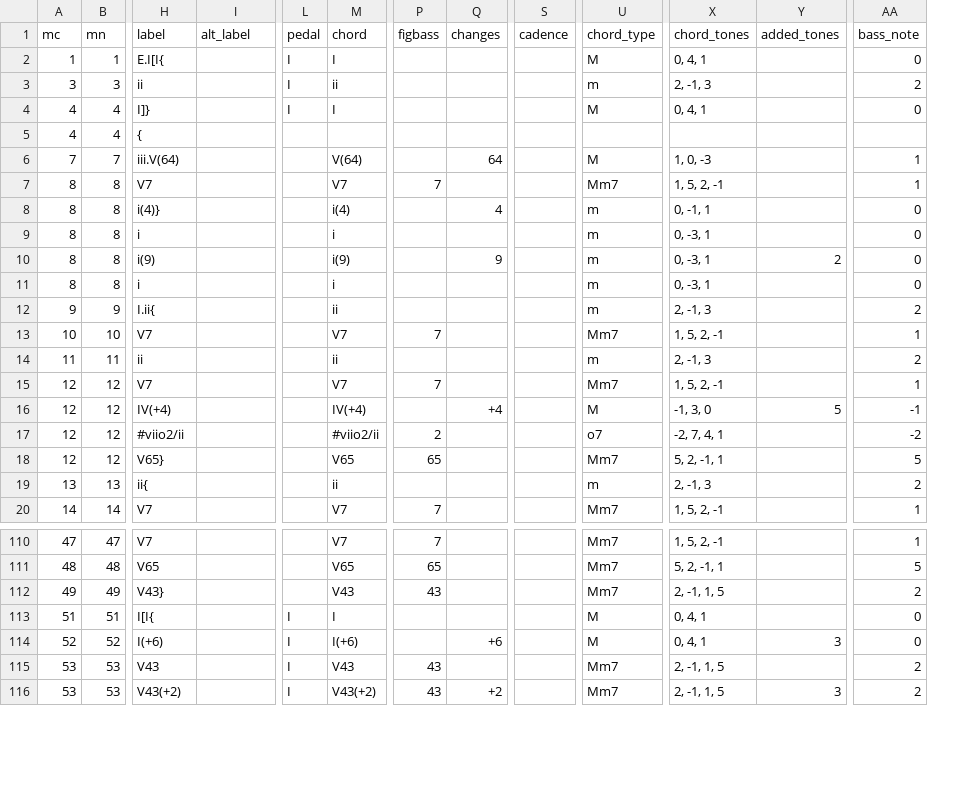
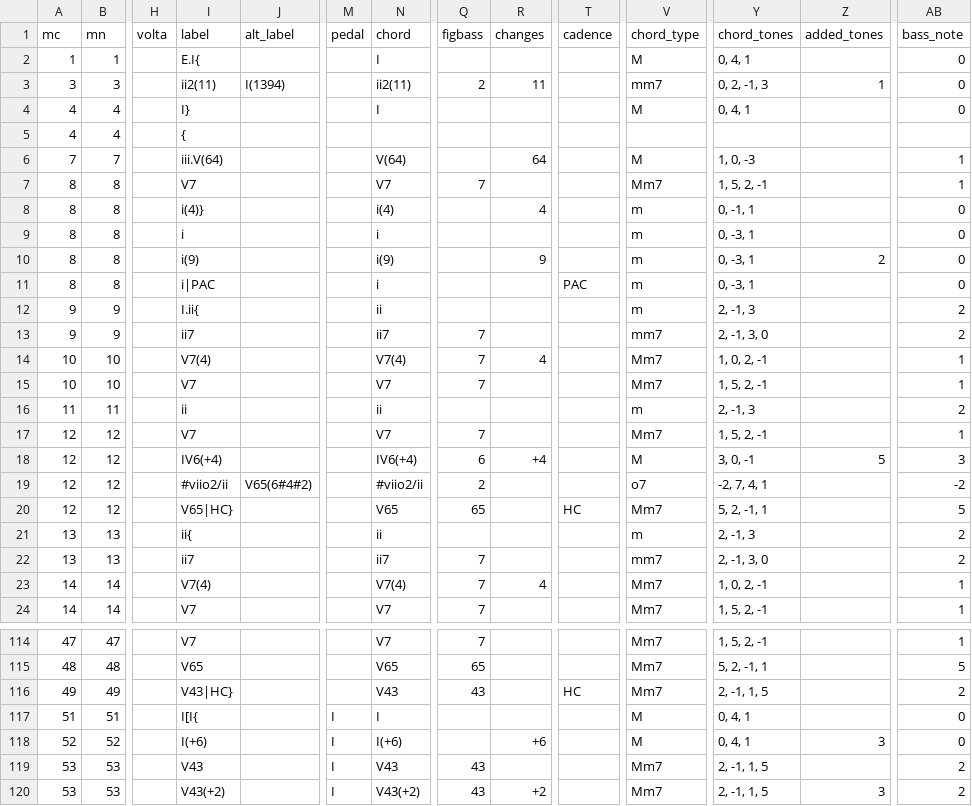
Before and after one commit to DCMLab/tchaikovsky_seasons, a TSV file: harmonies/op37a11.tsv, drawn as a sheet; only a part is shown, gaps mark what is left out; addresses are those after the commit; rows hold the shown columns only; the diff covers the shown part only; the diff names each change by its address in the sheet, - before the commit and + after, or states it on an @@ line.

```diff
--- a/harmonies/op37a11.tsv
+++ b/harmonies/op37a11.tsv
+column H (volta), empty
-I2 (label): E.I[I{
+I2 (label): E.I{
-M2:M4 (pedal): I
+M2:M4 (pedal): (empty)
-I3 (label): ii
+I3 (label): ii2(11)
-J3 (alt_label): (empty)
+J3 (alt_label): I(1394)
-N3 (chord): ii
+N3 (chord): ii2(11)
-Q3 (figbass): (empty)
+Q3 (figbass): 2
-R3 (changes): (empty)
+R3 (changes): 11
-V3 (chord_type): m
+V3 (chord_type): mm7
-Y3 (chord_tones): 2, -1, 3
+Y3 (chord_tones): 0, 2, -1, 3
-Z3 (added_tones): (empty)
+Z3 (added_tones): 1
-AB3 (bass_note): 2
+AB3 (bass_note): 0
-I4 (label): I]}
+I4 (label): I}
-I11 (label): i
+I11 (label): i|PAC
-T11 (cadence): (empty)
+T11 (cadence): PAC
+row 13: 9 | 9 |  | ii7 |  |  | ii7 | 7 |  |  | mm7 | 2, -1, 3, 0 |  | 2
+row 14: 10 | 10 |  | V7(4) |  |  | V7(4) | 7 | 4 |  | Mm7 | 1, 0, 2, -1 |  | 1
-I18 (label): IV(+4)
+I18 (label): IV6(+4)
-N18 (chord): IV(+4)
+N18 (chord): IV6(+4)
-Q18 (figbass): (empty)
+Q18 (figbass): 6
-Y18 (chord_tones): -1, 3, 0
+Y18 (chord_tones): 3, 0, -1
-AB18 (bass_note): -1
+AB18 (bass_note): 3
-J19 (alt_label): (empty)
+J19 (alt_label): V65(6#4#2)
-I20 (label): V65}
+I20 (label): V65|HC}
-T20 (cadence): (empty)
+T20 (cadence): HC
+row 22: 13 | 13 |  | ii7 |  |  | ii7 | 7 |  |  | mm7 | 2, -1, 3, 0 |  | 2
+row 23: 14 | 14 |  | V7(4) |  |  | V7(4) | 7 | 4 |  | Mm7 | 1, 0, 2, -1 |  | 1
-I116 (label): V43}
+I116 (label): V43|HC}
-T116 (cadence): (empty)
+T116 (cadence): HC
```
Also changed, not shown: 2 added rows and 52 edited cells elsewhere in this file, metadata.tsv, notes/op37a11.tsv, 1 other file.
